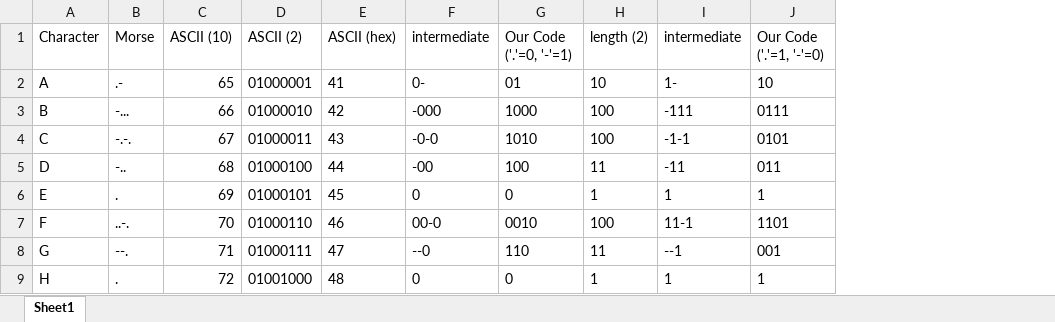
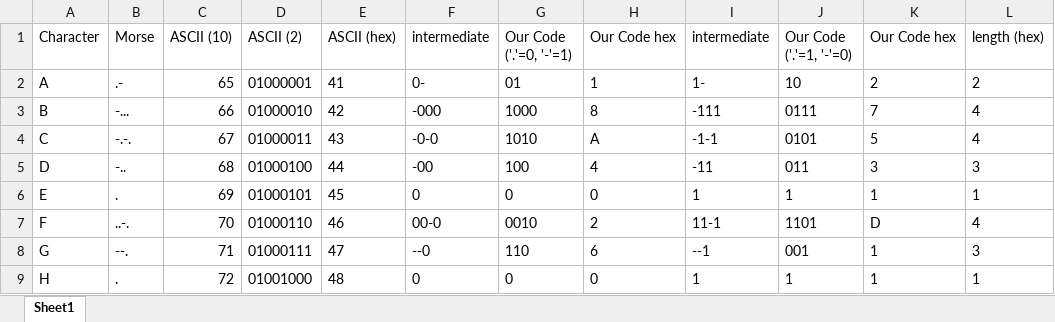
Before and after one commit to abpwrs/ece-3360-sp19, an Excel workbook: final/encoding.xlsx, sheet Sheet1, drawn as a sheet; only a part is shown; values as stored, in another font and other column widths than the file's, no borders; removed rows and columns are numbered as before the commit, all else as after; the diff names each change by its address in the sheet, - before the commit and + after, or states it on an @@ line.

Commit message:
updating encoding

```diff
--- a/final/encoding.xlsx (sheet Sheet1)
+++ b/final/encoding.xlsx (sheet Sheet1)
-column H (length (2)), rows 2-9: 10 | 100 | 100 | 11 | 1 | 100 | 11 | 1
+column H (Our Code hex), rows 2-9: 1 | 8 | A | 4 | 0 | 2 | 6 | 0
+column K (Our Code hex), rows 2-9: 2 | 7 | 5 | 3 | 1 | D | 1 | 1
+column L (length (hex)), rows 2-9: 2 | 4 | 4 | 3 | 1 | 4 | 3 | 1
```
